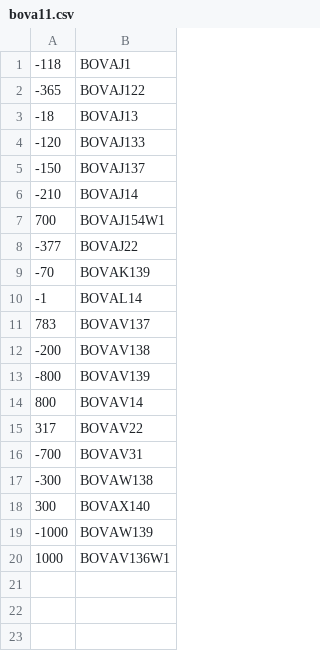
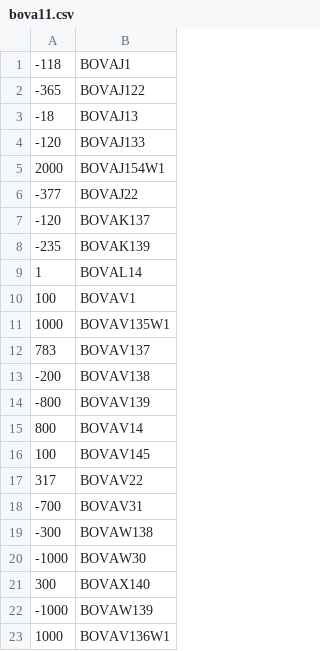
Before and after one commit to jucaazevedo/calculo_delta_posicao, a CSV file: bova11.csv, drawn as a sheet.

```diff
--- a/bova11.csv
+++ b/bova11.csv
@@ -4,8 +4,9 @@
 -120;BOVAJ133
--150;BOVAJ137
--210;BOVAJ14
-700;BOVAJ154W1
+2000;BOVAJ154W1
 -377;BOVAJ22
--70;BOVAK139
--1;BOVAL14
+-120;BOVAK137
+-235;BOVAK139
+1;BOVAL14
+100;BOVAV1
+1000;BOVAV135W1
 783;BOVAV137
@@ -14,2 +15,3 @@
 800;BOVAV14
+100;BOVAV145
 317;BOVAV22
@@ -17,2 +19,3 @@
 -300;BOVAW138
+-1000;BOVAW30
 300;BOVAX140
```
Also changed, not shown: wege3.csv, 6 other files.
